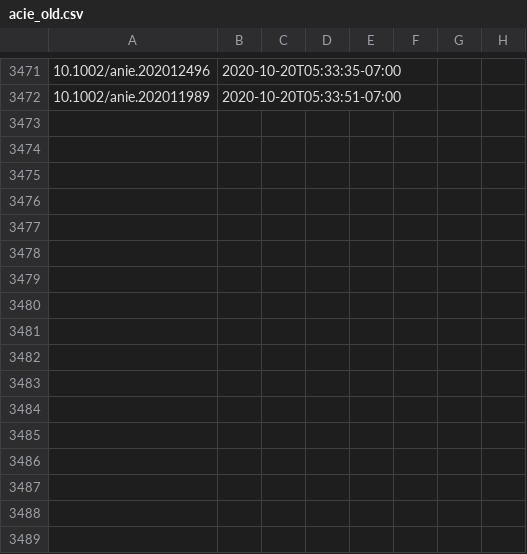
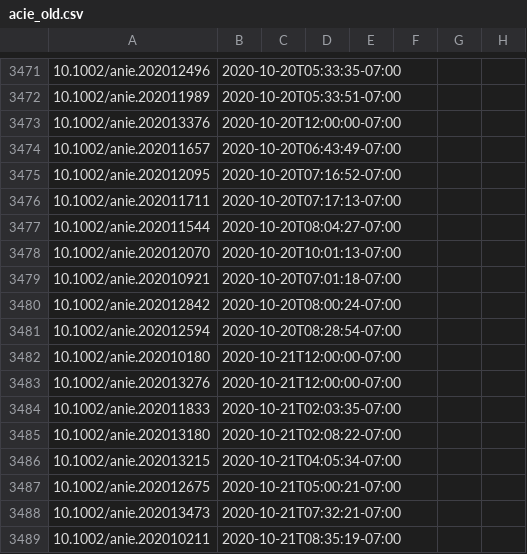
Before and after one commit to supersciencegrl/easy-wiley, a CSV file: acie_old.csv, drawn as a sheet; only a part is shown, gaps mark what is left out; the diff names each change by its address in the sheet, - before the commit and + after, or states it on an @@ line.

```diff
--- a/acie_old.csv
+++ b/acie_old.csv
+row 3473: 10.1002/anie.202013376 | 2020-10-20T12:00:00-07:00
+row 3474: 10.1002/anie.202011657 | 2020-10-20T06:43:49-07:00
+row 3475: 10.1002/anie.202012095 | 2020-10-20T07:16:52-07:00
+row 3476: 10.1002/anie.202011711 | 2020-10-20T07:17:13-07:00
+row 3477: 10.1002/anie.202011544 | 2020-10-20T08:04:27-07:00
+row 3478: 10.1002/anie.202012070 | 2020-10-20T10:01:13-07:00
+row 3479: 10.1002/anie.202010921 | 2020-10-20T07:01:18-07:00
+row 3480: 10.1002/anie.202012842 | 2020-10-20T08:00:24-07:00
+row 3481: 10.1002/anie.202012594 | 2020-10-20T08:28:54-07:00
+row 3482: 10.1002/anie.202010180 | 2020-10-21T12:00:00-07:00
+row 3483: 10.1002/anie.202013276 | 2020-10-21T12:00:00-07:00
+row 3484: 10.1002/anie.202011833 | 2020-10-21T02:03:35-07:00
+row 3485: 10.1002/anie.202013180 | 2020-10-21T02:08:22-07:00
+row 3486: 10.1002/anie.202013215 | 2020-10-21T04:05:34-07:00
+row 3487: 10.1002/anie.202012675 | 2020-10-21T05:00:21-07:00
+row 3488: 10.1002/anie.202013473 | 2020-10-21T07:32:21-07:00
+row 3489: 10.1002/anie.202010211 | 2020-10-21T08:35:19-07:00
```
Also changed, not shown: chemeurj_old.csv, 2 other files.
